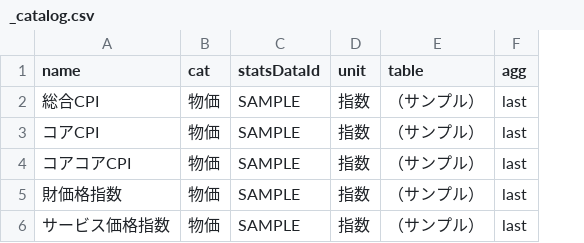
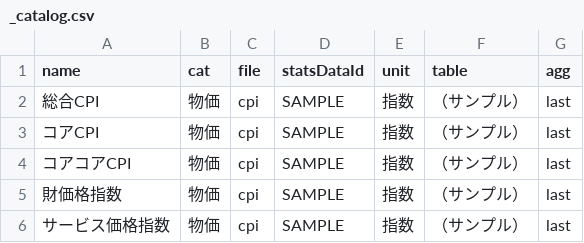
Before and after one commit to keroppa88/goj_boj, a CSV file: data/goj/_catalog.csv, drawn as a sheet; the diff names each change by its address in the sheet, - before the commit and + after, or states it on an @@ line.

```diff
--- a/data/goj/_catalog.csv
+++ b/data/goj/_catalog.csv
+column C (file), rows 2-6: all cpi
```
Also changed, not shown: gojlist.csv, 4 other files.
